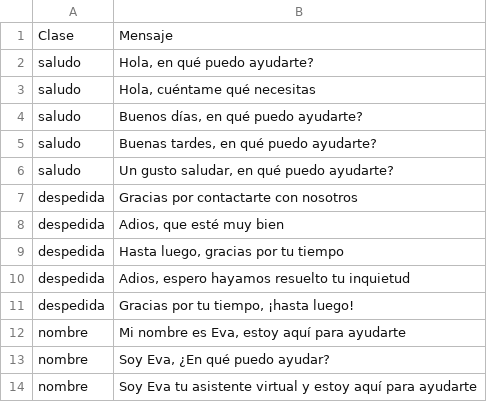
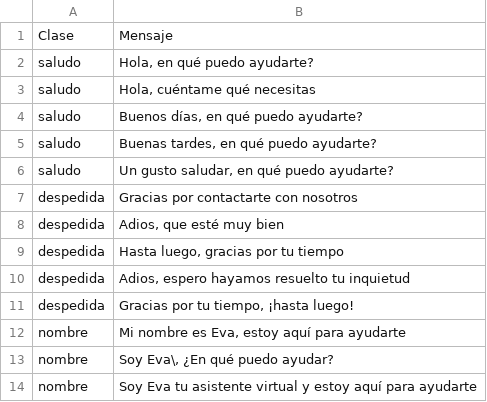
Before and after one commit to alvaro-neira/nlp-homework2, a CSV file: respuestasDefecto.csv, drawn as a sheet.

Commit message:
fix3 respuestasDefecto.csv

```diff
--- a/respuestasDefecto.csv
+++ b/respuestasDefecto.csv
@@ -12,3 +12,3 @@ despedida,"Gracias por tu tiempo, ¡hasta luego!"
 nombre,"Mi nombre es Eva, estoy aquí para ayudarte"
-nombre,"Soy Eva, ¿En qué puedo ayudar?"
+nombre,"Soy Eva\, ¿En qué puedo ayudar?"
 nombre,"Soy Eva tu asistente virtual y estoy aquí para ayudarte"
```
